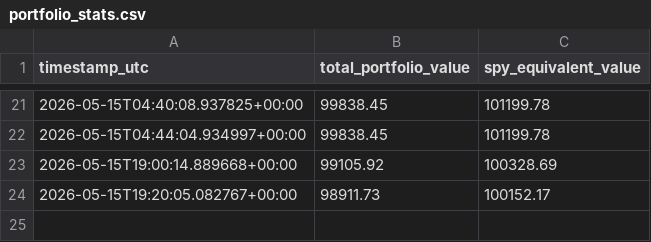
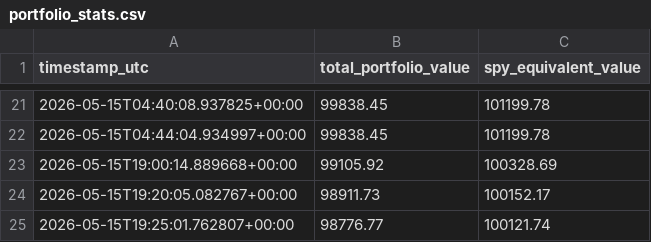
Before and after one commit to jaegrunwald/algo-trading-bot, a CSV file: portfolio_stats.csv, drawn as a sheet; only a part is shown, gaps mark what is left out.

```diff
--- a/portfolio_stats.csv
+++ b/portfolio_stats.csv
@@ -24 +24,2 @@ timestamp_utc,total_portfolio_value,spy_equivalent_value
 2026-05-15T19:20:05.082767+00:00,98911.73,100152.17
+2026-05-15T19:25:01.762807+00:00,98776.77,100121.74
```
Also changed, not shown: 8 other files.
